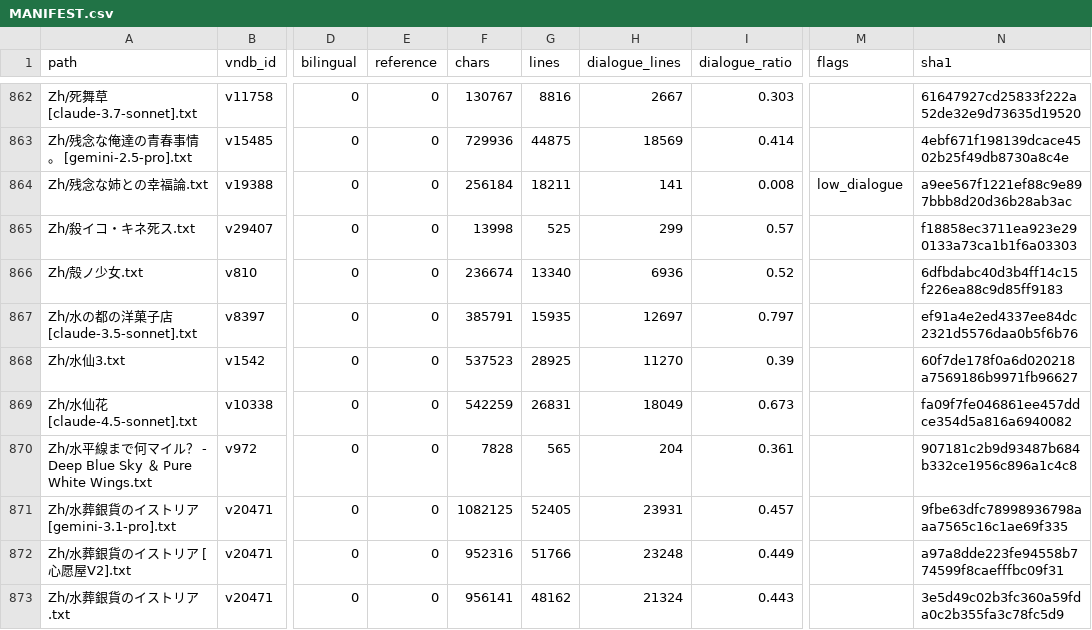
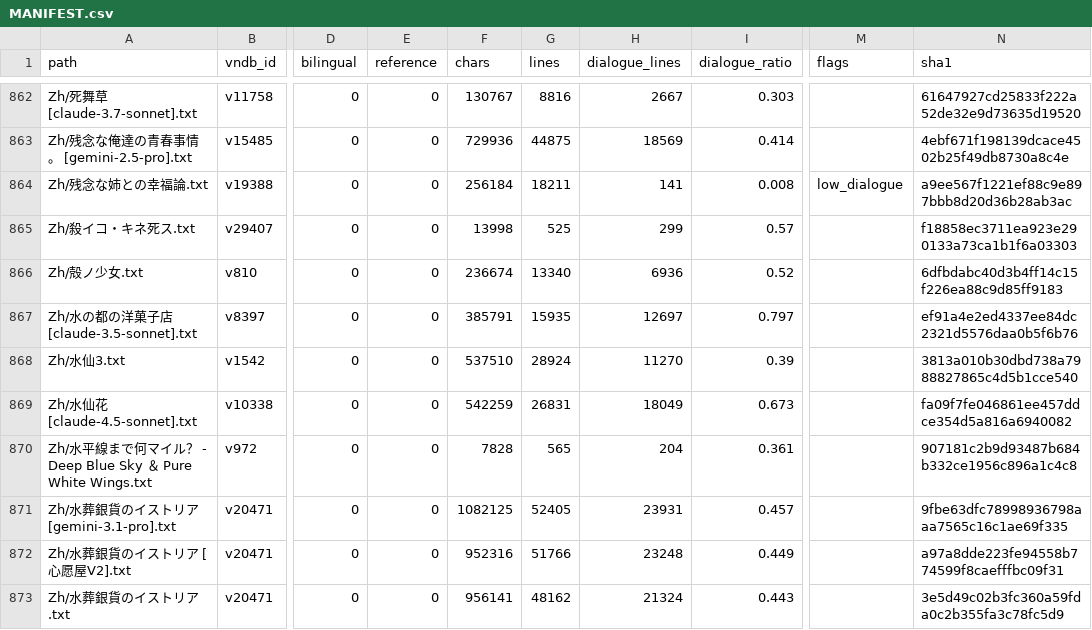
Before and after one commit to m-rui001/galgame-script-corpus, a CSV file: MANIFEST.csv, drawn as a sheet; only a part is shown, gaps mark what is left out; the diff names each change by its address in the sheet, - before the commit and + after, or states it on an @@ line.

Commit message:
zh: 水仙3 lines 19351-19500, hand-polished
Sixty-seventh hand band, 149 lines out (150 in) - one join. Motorcycles, the two
of them at last finding a subject worth talking about, and then the narrator's
own diagnosis at the end of it. Four repairs:

  「DR...... -> ellipsis normalised; 逆车 -> 倒车 (backing a bike up)
  「骑500的......2stV4 -> ellipsis normalised
  志愿者的......helper的余生 -> ellipsis normalised
  「所以说，我的车 / 还停在这里的停车场里哦。」 -> one line; the export split a
     single sentence, which is why the line count dropped by one.

Untouched, because this is the band's whole argument and it is already stated
plainly: 「偶然的事故，和突然患上的疾病，有什么差别吗？」 / 「所以我看见那些像
对待旁人一样带着同情和怜悯家伙，就不由自主想要发火啊。」 - the patient explains
why a motorcyclist can accept him where nobody else can, then cuts his thumb
across his throat: 「我之后就轮到你了哦。」

Kept: DR650SE/RZV500/2stV4/500/Big (model numbers), 四十年/三十五年/三十年/五年/
三个月/三年 (the death-clock game, digits untouched), and the band's last two
lines - 「马上要做精密检查。」 / 「能让你的家属马上过来一次吗？」 - delivered
after a section break and with no comment at all.

Narrator note: 拓人 is named here as 新人医生，拓人 from inside the patient's head,
so the file has switched narrators without announcing it - the same silent
handover the 7F section pulled off earlier.

```diff
--- a/MANIFEST.csv
+++ b/MANIFEST.csv
-F868 (chars): 537523
+F868 (chars): 537510
-G868 (lines): 28925
+G868 (lines): 28924
-N868 (sha1): 60f7de178f0a6d020218a7569186b9971fb96627
+N868 (sha1): 3813a010b30dbd738a7988827865c4d5b1cce540
```
Also changed, not shown: 1 other file.
